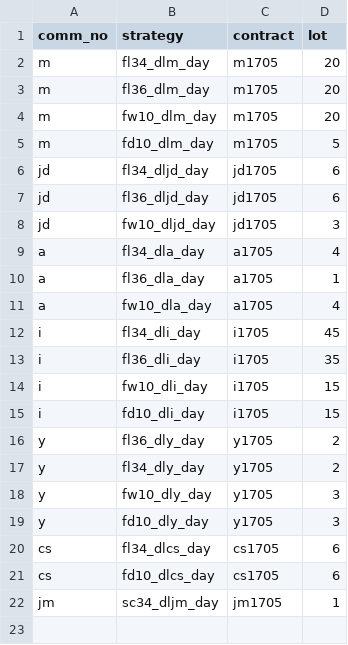
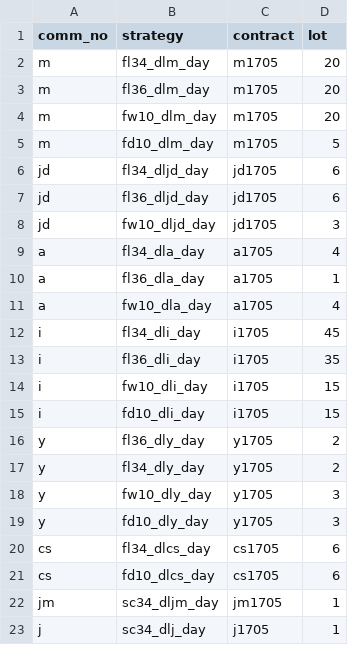
Before and after one commit to 19199883/MyDoc, a CSV file: ExplorerFund/operation/strategy_update/dce/day/stra_settings.csv, drawn as a sheet.

Commit message:
update strategy settings for dce day strategies fo Explorer

```diff
--- a/ExplorerFund/operation/strategy_update/dce/day/stra_settings.csv
+++ b/ExplorerFund/operation/strategy_update/dce/day/stra_settings.csv
@@ -22 +22,2 @@ cs,fd10_dlcs_day,cs1705,6
 jm,sc34_dljm_day,jm1705,1
+j,sc34_dlj_day,j1705,1
```
Also changed, not shown: 2 other files.
